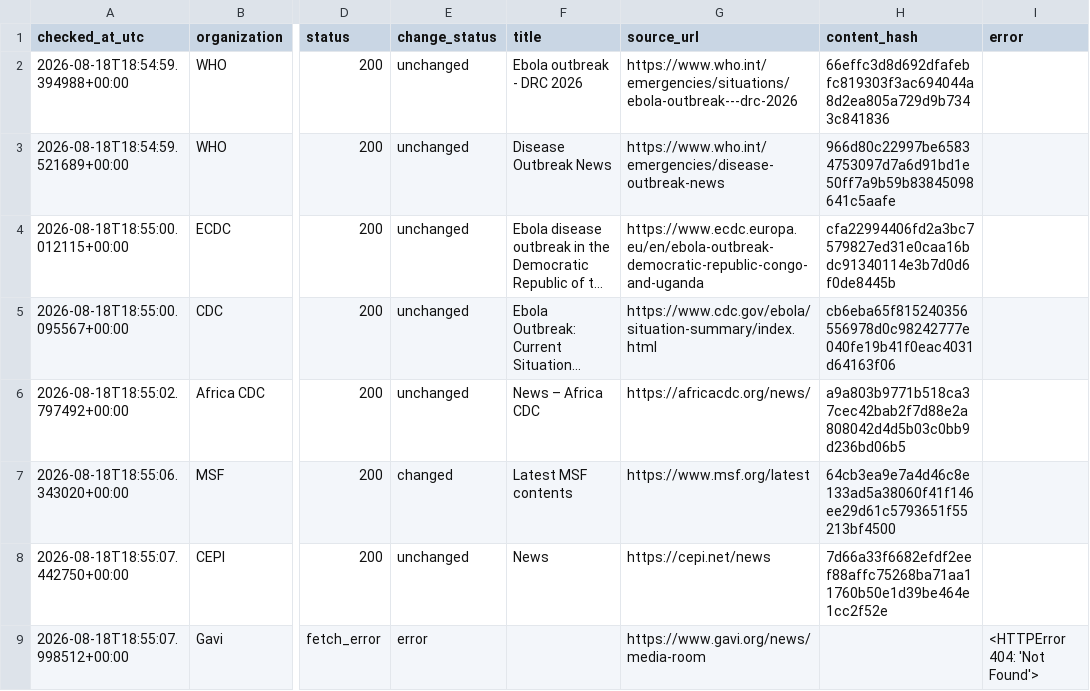
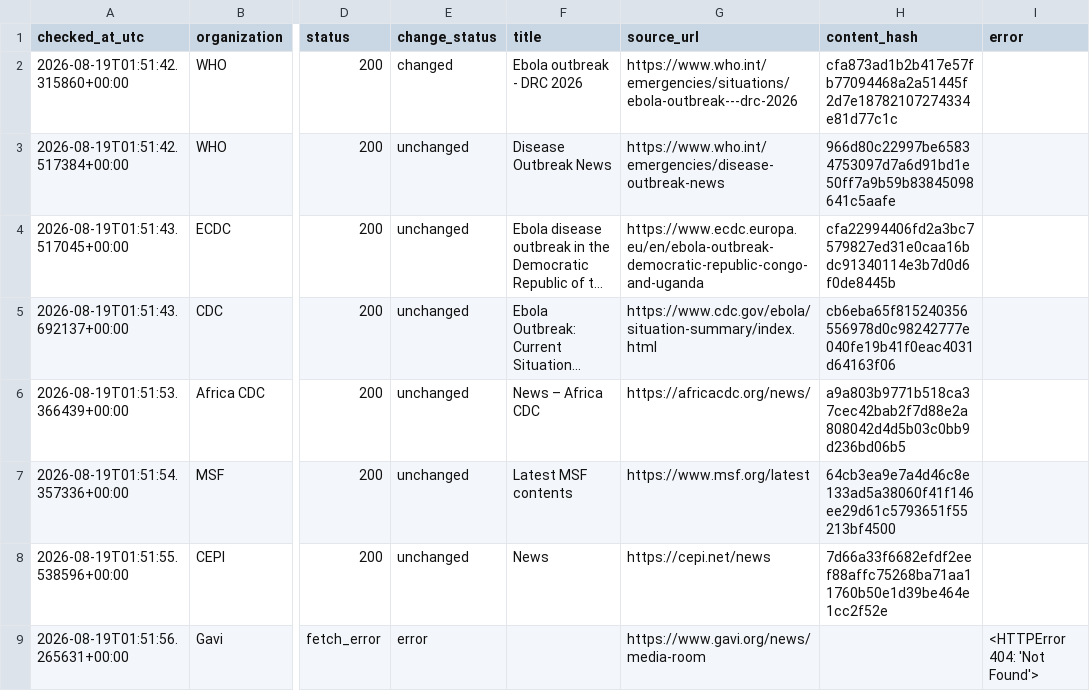
Before and after one commit to mosuzuki/ebola2026, a CSV file: data/processed/source_monitor.csv, drawn as a sheet; only a part is shown, gaps mark what is left out; long unchanged cells end in …; the diff names each change by its address in the sheet, - before the commit and + after, or states it on an @@ line.

```diff
--- a/data/processed/source_monitor.csv
+++ b/data/processed/source_monitor.csv
-A2 (checked_at_utc): 2026-08-18T18:54:59.394988+00:00
+A2 (checked_at_utc): 2026-08-19T01:51:42.315860+00:00
-E2 (change_status): unchanged
+E2 (change_status): changed
-H2 (content_hash): 66effc3d8d692dfafebfc819303f3ac694044a8d2ea805a729d9b7343c841836
+H2 (content_hash): cfa873ad1b2b417e57fb77094468a2a51445f2d7e18782107274334e81d77c1c
-A3 (checked_at_utc): 2026-08-18T18:54:59.521689+00:00
+A3 (checked_at_utc): 2026-08-19T01:51:42.517384+00:00
-A4 (checked_at_utc): 2026-08-18T18:55:00.012115+00:00
+A4 (checked_at_utc): 2026-08-19T01:51:43.517045+00:00
-A5 (checked_at_utc): 2026-08-18T18:55:00.095567+00:00
+A5 (checked_at_utc): 2026-08-19T01:51:43.692137+00:00
-A6 (checked_at_utc): 2026-08-18T18:55:02.797492+00:00
+A6 (checked_at_utc): 2026-08-19T01:51:53.366439+00:00
-A7 (checked_at_utc): 2026-08-18T18:55:06.343020+00:00
+A7 (checked_at_utc): 2026-08-19T01:51:54.357336+00:00
-E7 (change_status): changed
+E7 (change_status): unchanged
-A8 (checked_at_utc): 2026-08-18T18:55:07.442750+00:00
+A8 (checked_at_utc): 2026-08-19T01:51:55.538596+00:00
-A9 (checked_at_utc): 2026-08-18T18:55:07.998512+00:00
+A9 (checked_at_utc): 2026-08-19T01:51:56.265631+00:00
```
Also changed, not shown: data/processed/auto_response_updates.csv, data/processed/latest_48h_summary.csv, 6 other files.
